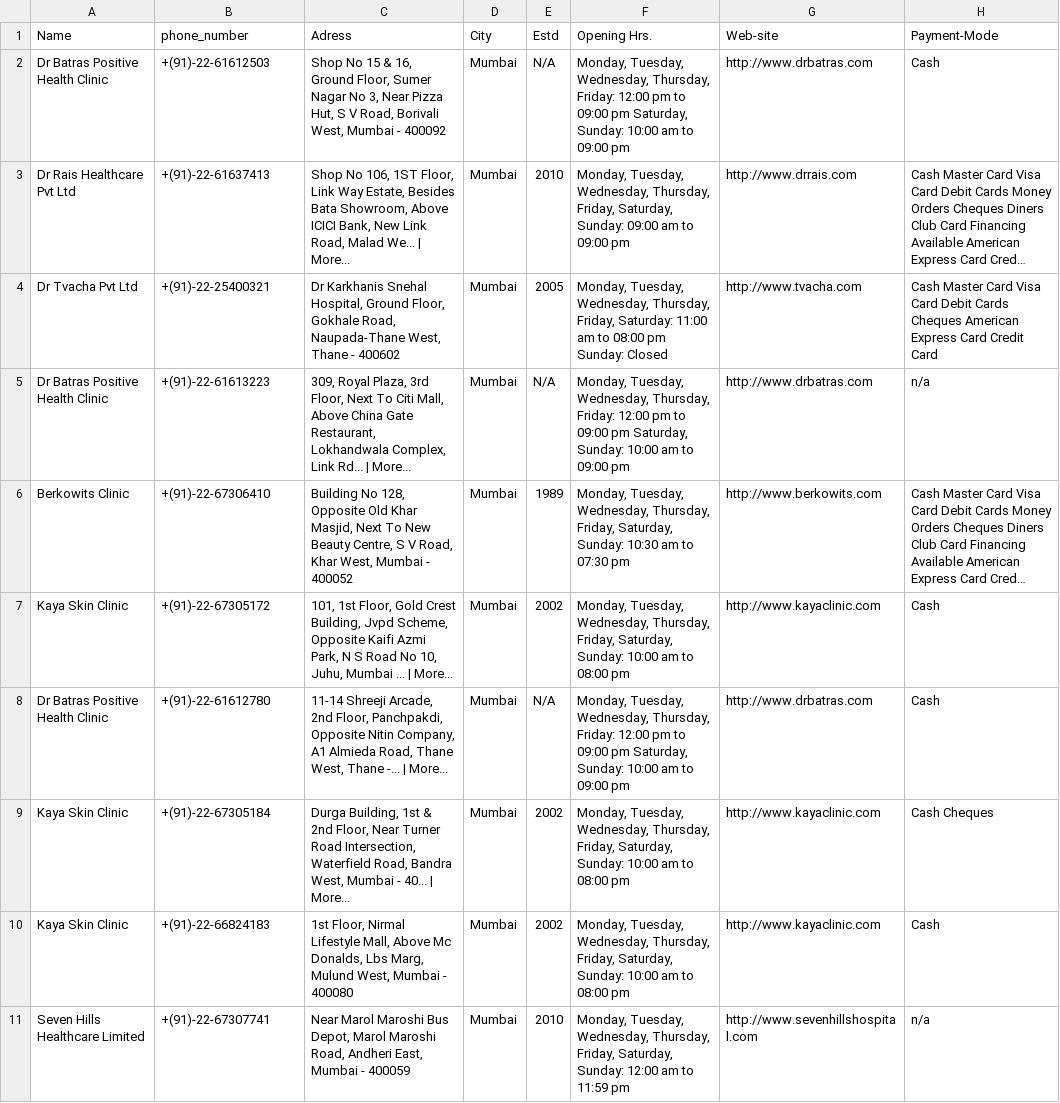
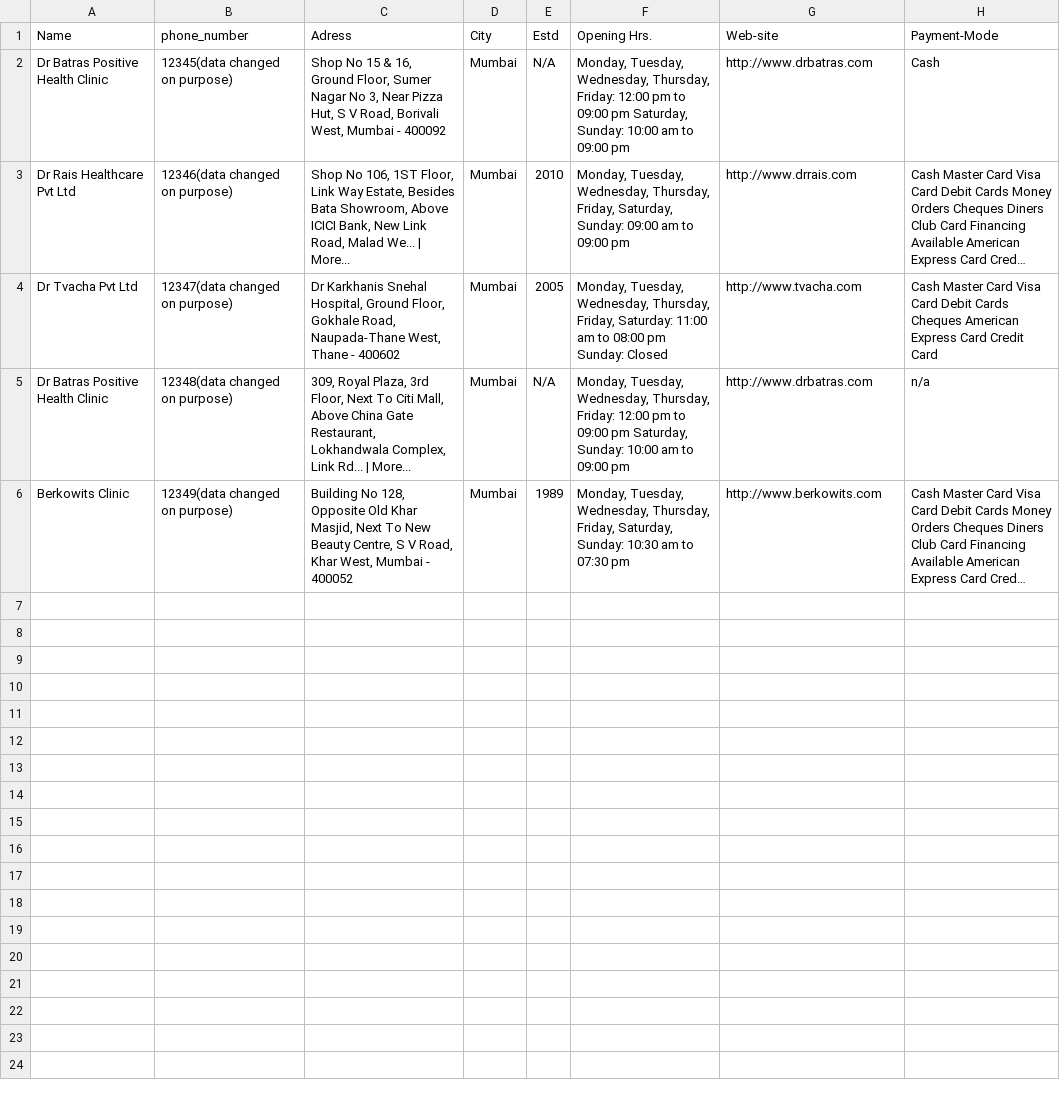
Before and after one commit to krishna-parajuli/crawler, a CSV file: out.csv, drawn as a sheet; only a part is shown; long unchanged cells end in …; the diff covers the shown part only; the diff names each change by its address in the sheet, - before the commit and + after, or states it on an @@ line.

Commit message:
sample output, data change on purpose

```diff
--- a/out.csv
+++ b/out.csv
-B2 (phone_number): +(91)-22-61612503
+B2 (phone_number): 12345(data changed on purpose)
-B3 (phone_number): +(91)-22-61637413
+B3 (phone_number): 12346(data changed on purpose)
-B4 (phone_number): +(91)-22-25400321
+B4 (phone_number): 12347(data changed on purpose)
-B5 (phone_number): +(91)-22-61613223
+B5 (phone_number): 12348(data changed on purpose)
-B6 (phone_number): +(91)-22-67306410
+B6 (phone_number): 12349(data changed on purpose)
-row 7: Kaya Skin Clinic | +(91)-22-67305172 | 101, 1st Floor, Gold Crest Building, Jvpd Scheme, Opposite Kaifi Azmi Park, N S Road No 10, Juhu, Mumbai ... | More... | Mumbai | 2002 | Monday, Tuesday, Wednesday, Thursday, Friday, Saturday, Sunday: 10:00 am to 08:00 pm | http://www.kayaclinic.com | Cash
-row 8: Dr Batras Positive Health Clinic | +(91)-22-61612780 | 11-14 Shreeji Arcade, 2nd Floor, Panchpakdi, Opposite Nitin Company, A1 Almieda Road, Thane West, Thane -... | More... | Mumbai | N/A | Monday, Tuesday, Wednesday, Thursday, Friday: 12:00 pm to 09:00 pm Saturday, Sunday: 10:00 am to 09:00 pm | http://www.drbatras.com | Cash
-row 9: Kaya Skin Clinic | +(91)-22-67305184 | Durga Building, 1st & 2nd Floor, Near Turner Road Intersection, Waterfield Road, Bandra West, Mumbai - 40... | More... | Mumbai | 2002 | Monday, Tuesday, Wednesday, Thursday, Friday, Saturday, Sunday: 10:00 am to 08:00 pm | http://www.kayaclinic.com | Cash Cheques
-row 10: Kaya Skin Clinic | +(91)-22-66824183 | 1st Floor, Nirmal Lifestyle Mall, Above Mc Donalds, Lbs Marg, Mulund West, Mumbai - 400080 | Mumbai | 2002 | Monday, Tuesday, Wednesday, Thursday, Friday, Saturday, Sunday: 10:00 am to 08:00 pm | http://www.kayaclinic.com | Cash
-row 11: Seven Hills Healthcare Limited | +(91)-22-67307741 | Near Marol Maroshi Bus Depot, Marol Maroshi Road, Andheri East, Mumbai - 400059 | Mumbai | 2010 | Monday, Tuesday, Wednesday, Thursday, Friday, Saturday, Sunday: 12:00 am to 11:59 pm | http://www.sevenhillshospital.com | n/a
```
Also changed, not shown: 9 removed rows elsewhere in this file.
